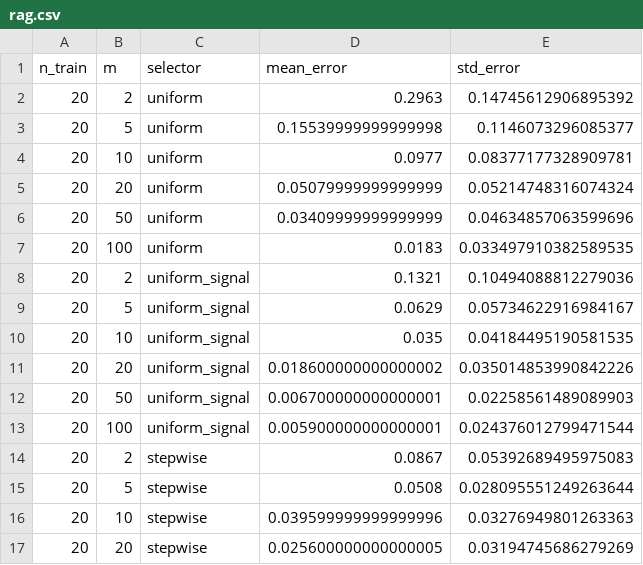
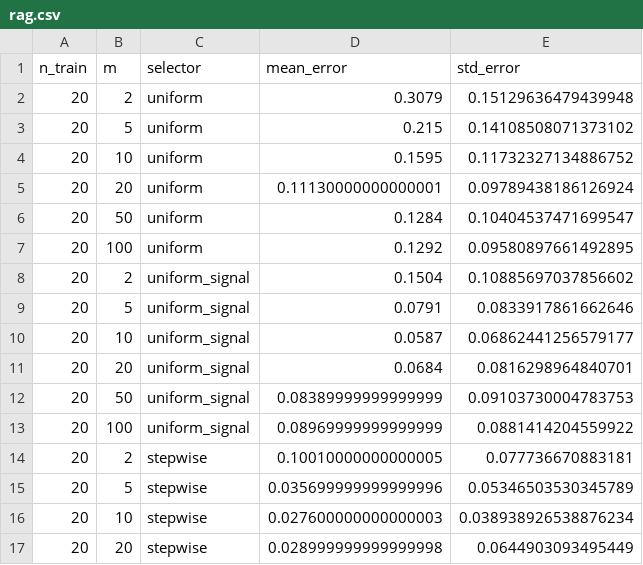
Before and after one commit to hhelm10/bbo, a CSV file: results/pilot_selection/rag.csv, drawn as a sheet; only a part is shown; the diff covers the shown part only.

```diff
--- a/results/pilot_selection/rag.csv
+++ b/results/pilot_selection/rag.csv
@@ -1,17 +1,17 @@
 n_train,m,selector,mean_error,std_error
-20,2,uniform,0.2963,0.14745612906895392
-20,5,uniform,0.15539999999999998,0.1146073296085377
-20,10,uniform,0.0977,0.08377177328909781
-20,20,uniform,0.05079999999999999,0.05214748316074324
-20,50,uniform,0.03409999999999999,0.04634857063599696
-20,100,uniform,0.0183,0.033497910382589535
-20,2,uniform_signal,0.1321,0.10494088812279036
-20,5,uniform_signal,0.0629,0.05734622916984167
-20,10,uniform_signal,0.035,0.04184495190581535
-20,20,uniform_signal,0.018600000000000002,0.035014853990842226
-20,50,uniform_signal,0.006700000000000001,0.02258561489089903
-20,100,uniform_signal,0.005900000000000001,0.024376012799471544
-20,2,stepwise,0.0867,0.05392689495975083
-20,5,stepwise,0.0508,0.028095551249263644
-20,10,stepwise,0.039599999999999996,0.03276949801263363
-20,20,stepwise,0.025600000000000005,0.03194745686279269
+20,2,uniform,0.3079,0.15129636479439948
+20,5,uniform,0.215,0.14108508071373102
+20,10,uniform,0.1595,0.11732327134886752
+20,20,uniform,0.11130000000000001,0.09789438186126924
+20,50,uniform,0.1284,0.10404537471699547
+20,100,uniform,0.1292,0.09580897661492895
+20,2,uniform_signal,0.1504,0.10885697037856602
+20,5,uniform_signal,0.0791,0.0833917861662646
+20,10,uniform_signal,0.0587,0.06862441256579177
+20,20,uniform_signal,0.0684,0.0816298964840701
+20,50,uniform_signal,0.08389999999999999,0.09103730004783753
+20,100,uniform_signal,0.08969999999999999,0.0881414204559922
+20,2,stepwise,0.10010000000000005,0.077736670883181
+20,5,stepwise,0.035699999999999996,0.05346503530345789
+20,10,stepwise,0.027600000000000003,0.038938926538876234
+20,20,stepwise,0.028999999999999998,0.0644903093495449
```
Also changed, not shown: 88 edited cells elsewhere in this file, results/pilot_selection/motivating.csv, results/pilot_selection/system_prompt.csv, 3 other files.
